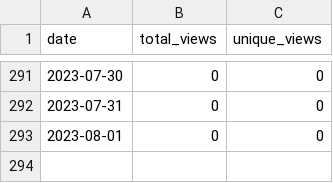
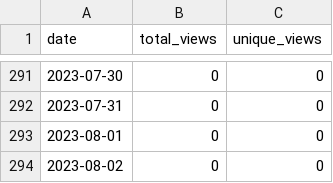
Before and after one commit to merrymitch/COMP5350, a CSV file: .traffic/views.csv, drawn as a sheet; only a part is shown, gaps mark what is left out; the diff names each change by its address in the sheet, - before the commit and + after, or states it on an @@ line.

```diff
--- a/.traffic/views.csv
+++ b/.traffic/views.csv
+row 294: 2023-08-02 | 0 | 0
```
Also changed, not shown: .traffic/clones.csv, 3 other files.
